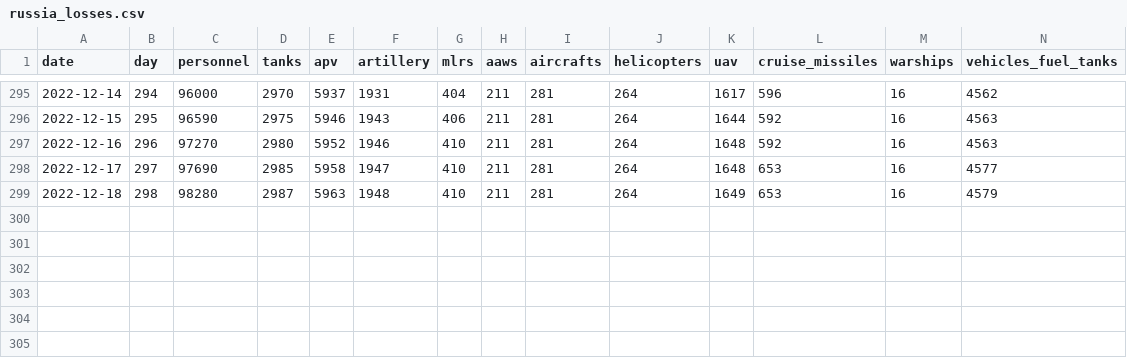
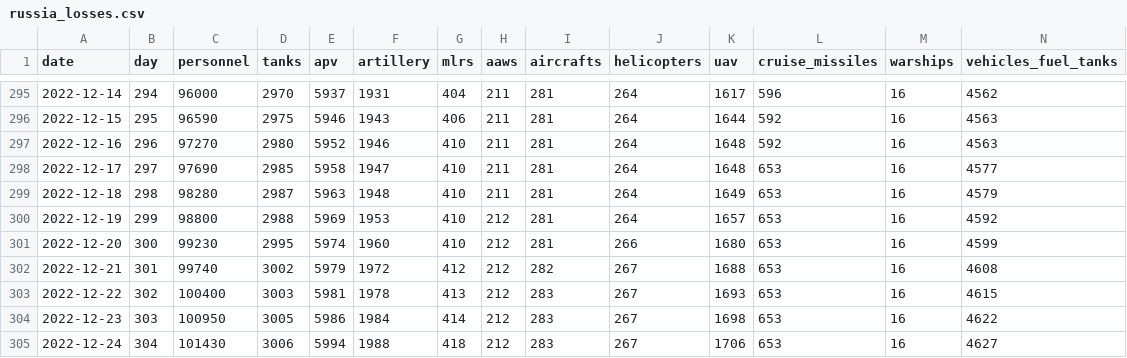
Before and after one commit to romansverdan/russian-Losses-in-Ukraine, a CSV file: data/russia_losses.csv, drawn as a sheet; only a part is shown, gaps mark what is left out; rows hold the shown columns only; the diff names each change by its address in the sheet, - before the commit and + after, or states it on an @@ line.

Commit message:
data update

```diff
--- a/data/russia_losses.csv
+++ b/data/russia_losses.csv
+row 300: 2022-12-19 | 299 | 98800 | 2988 | 5969 | 1953 | 410 | 212 | 281 | 264 | 1657 | 653 | 16 | 4592
+row 301: 2022-12-20 | 300 | 99230 | 2995 | 5974 | 1960 | 410 | 212 | 281 | 266 | 1680 | 653 | 16 | 4599
+row 302: 2022-12-21 | 301 | 99740 | 3002 | 5979 | 1972 | 412 | 212 | 282 | 267 | 1688 | 653 | 16 | 4608
+row 303: 2022-12-22 | 302 | 100400 | 3003 | 5981 | 1978 | 413 | 212 | 283 | 267 | 1693 | 653 | 16 | 4615
+row 304: 2022-12-23 | 303 | 100950 | 3005 | 5986 | 1984 | 414 | 212 | 283 | 267 | 1698 | 653 | 16 | 4622
+row 305: 2022-12-24 | 304 | 101430 | 3006 | 5994 | 1988 | 418 | 212 | 283 | 267 | 1706 | 653 | 16 | 4627
```
